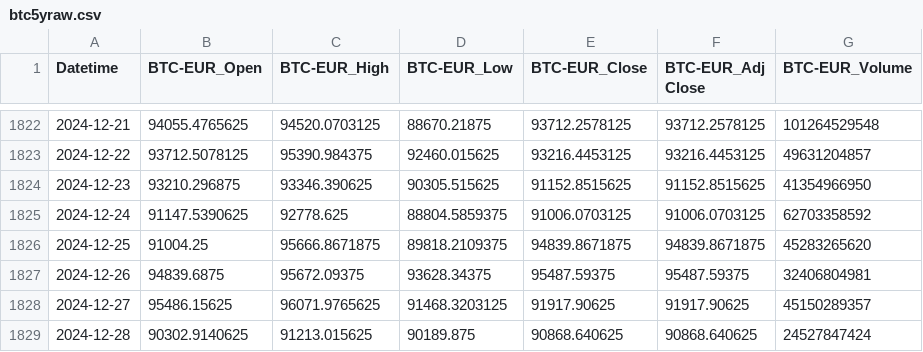
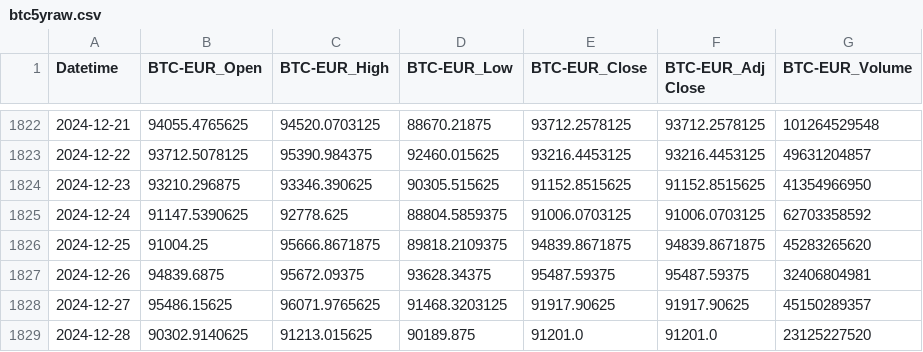
Before and after one commit to TomUszyn/PFDA-project, a CSV file: data/csv/raw/btc5yraw.csv, drawn as a sheet; only a part is shown, gaps mark what is left out.

```diff
--- a/data/csv/raw/btc5yraw.csv
+++ b/data/csv/raw/btc5yraw.csv
@@ -1828,2 +1828,2 @@ Datetime,BTC-EUR_Open,BTC-EUR_High,BTC-EUR_Low,BTC-EUR_Close,BTC-EUR_Adj Close,B
 2024-12-27,95486.15625,96071.9765625,91468.3203125,91917.90625,91917.90625,45150289357
-2024-12-28,90302.9140625,91213.015625,90189.875,90868.640625,90868.640625,24527847424
+2024-12-28,90302.9140625,91213.015625,90189.875,91201.0,91201.0,23125227520
```
Also changed, not shown: data/csv/raw/btc5draw.csv, 6 other files.
